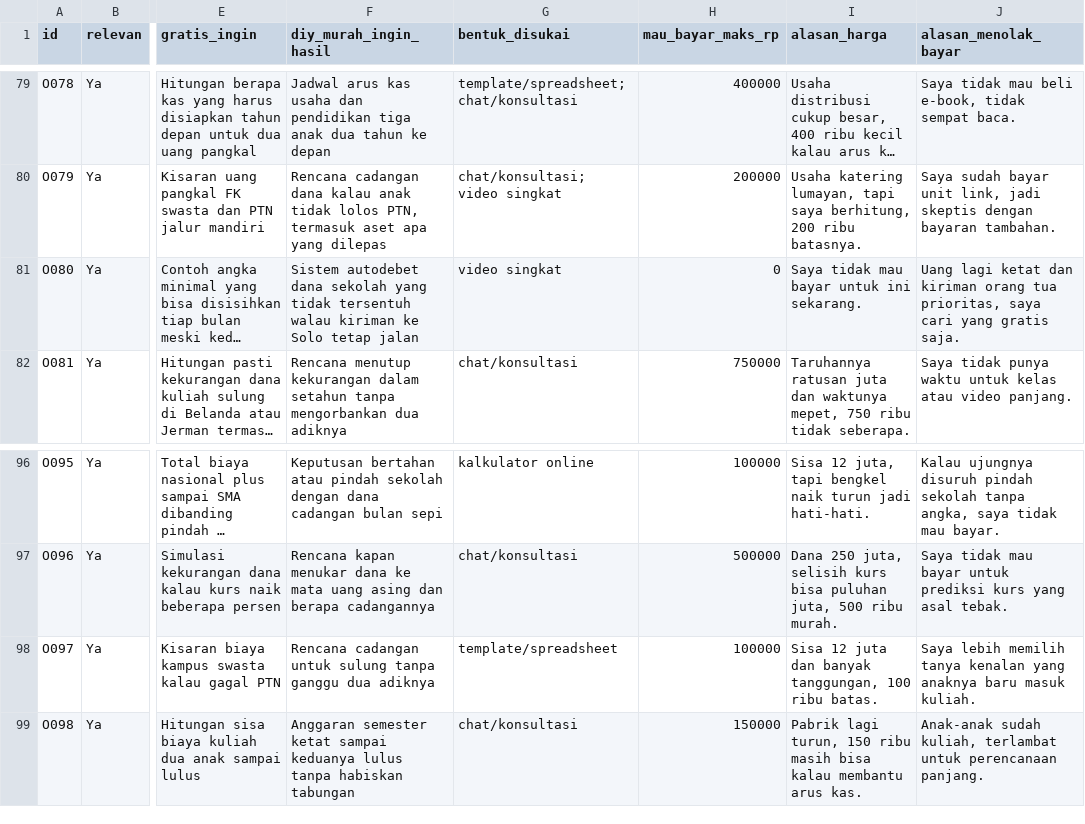
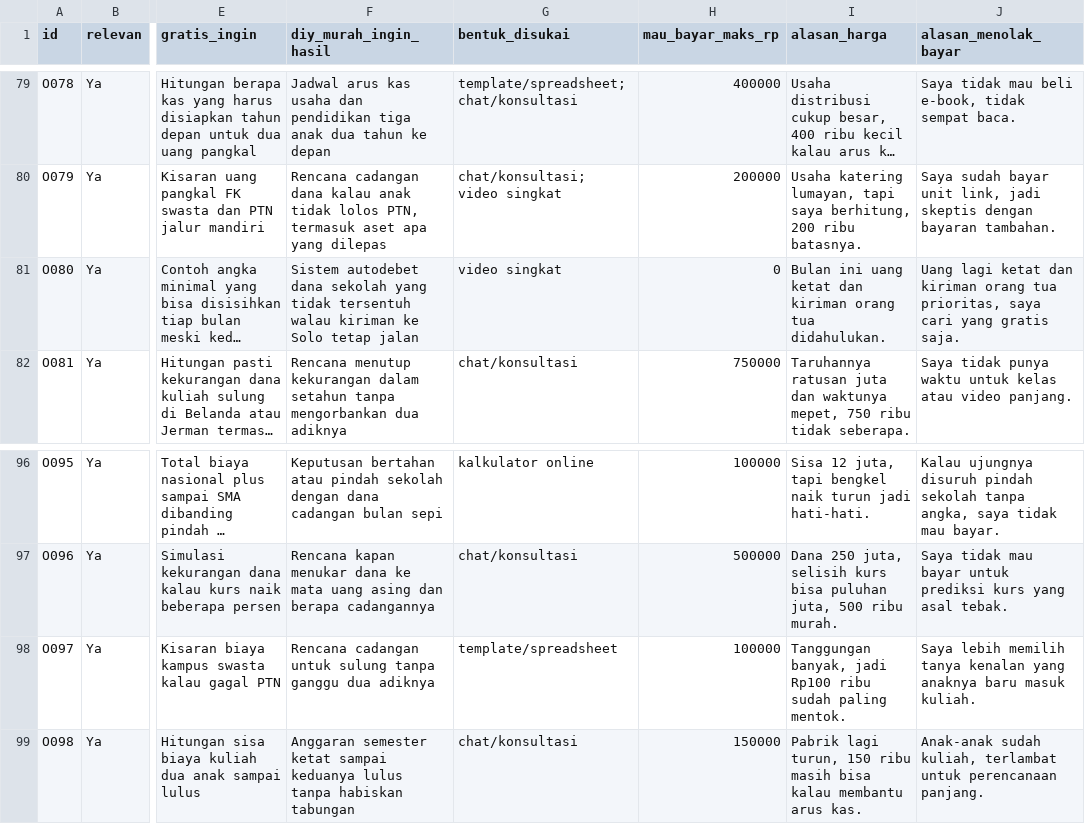
Before and after one commit to philipmulyana/philipmulyana.github.io, a CSV file: produk/m1-ortu/m1-keinginan-ortu.csv, drawn as a sheet; only a part is shown, gaps mark what is left out; long unchanged cells end in …; the diff covers the shown part only; the diff names each change by its address in the sheet, - before the commit and + after, or states it on an @@ line.

```diff
--- a/produk/m1-ortu/m1-keinginan-ortu.csv
+++ b/produk/m1-ortu/m1-keinginan-ortu.csv
-I81 (alasan_harga): Saya tidak mau bayar untuk ini sekarang.
+I81 (alasan_harga): Bulan ini uang ketat dan kiriman orang tua didahulukan.
-I98 (alasan_harga): Sisa 12 juta dan banyak tanggungan, 100 ribu batas.
+I98 (alasan_harga): Tanggungan banyak, jadi Rp100 ribu sudah paling mentok.
```
Also changed, not shown: 6 edited cells elsewhere in this file, 1 other file.
